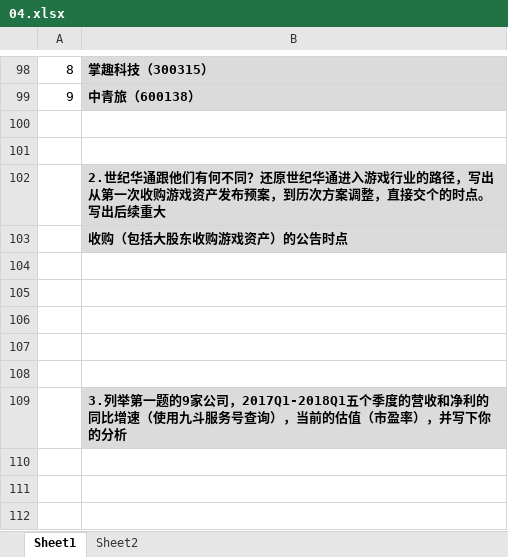
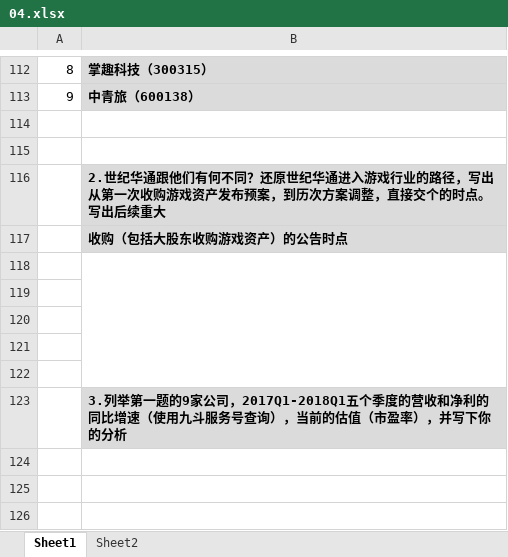
Before and after one commit to linjin101/Quant-trading, an Excel workbook: 金融资料/九斗数据/04/04.xlsx, sheet Sheet1, drawn as a sheet; only a part is shown, gaps mark what is left out; values as stored, in another font and other column widths than the file's, no borders; charts and pictures not drawn; addresses are those after the commit; the diff covers the shown part only; the diff names each change by its address in the sheet, - before the commit and + after, or states it on an @@ line.

```diff
--- a/金融资料/九斗数据/04/04.xlsx (sheet Sheet1)
+++ b/金融资料/九斗数据/04/04.xlsx (sheet Sheet1)
+B118:B122 merged
```
Also changed, not shown: 14 added rows, 4 edited cells, cell formats and merged cells elsewhere in this sheet, charts or pictures.
